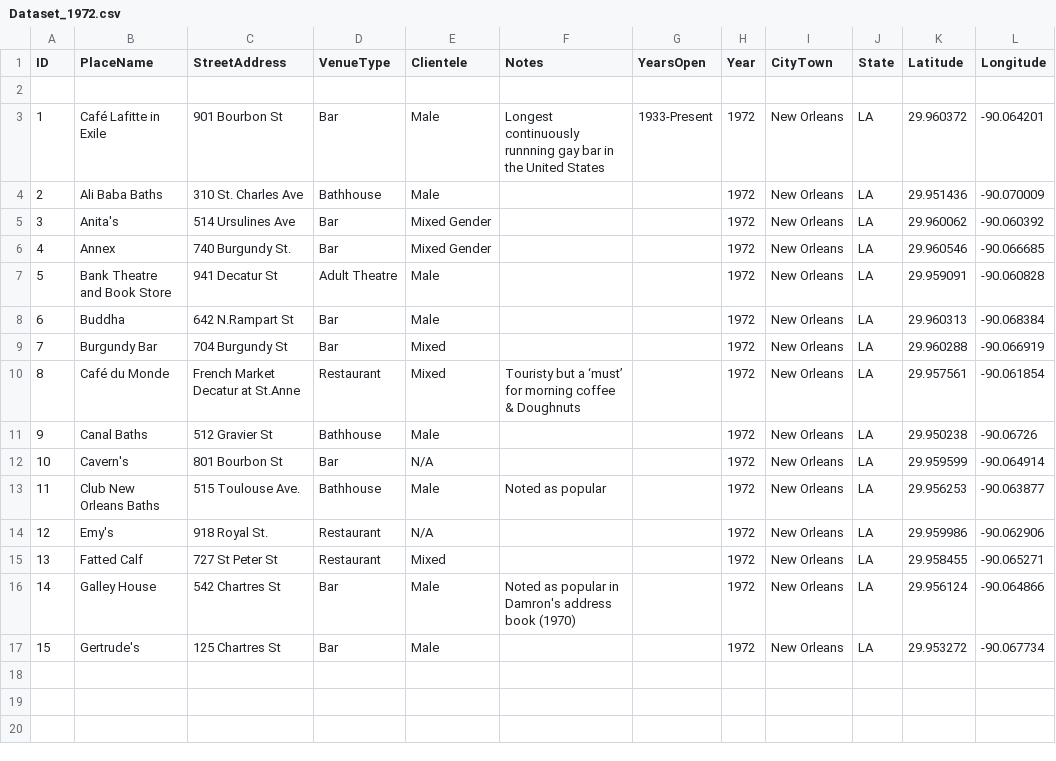
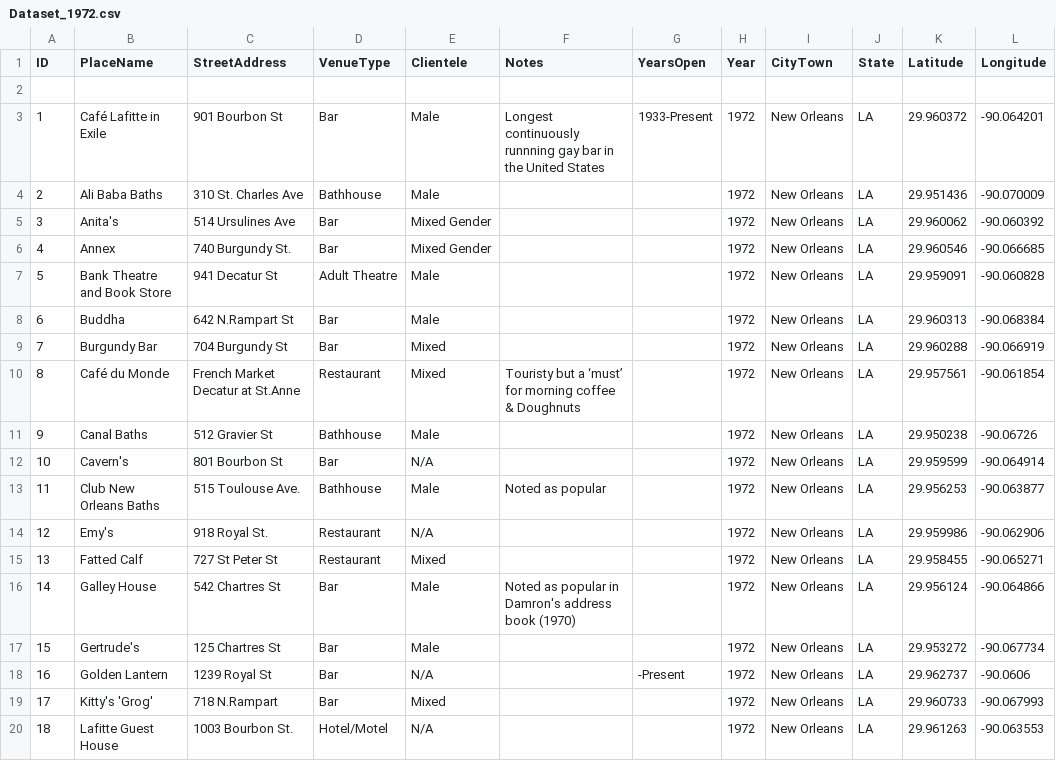
Before and after one commit to lk-345/Queer-Worldmaking, a CSV file: GeocodedDataset/Dataset_1972.csv, drawn as a sheet.

Commit message:
Update Dataset_1972.csv

```diff
--- a/GeocodedDataset/Dataset_1972.csv
+++ b/GeocodedDataset/Dataset_1972.csv
@@ -17 +17,4 @@
 15,Gertrude's,125 Chartres St,Bar,Male,,,1972,New Orleans,LA,29.953272,-90.067734
+16,Golden Lantern,1239 Royal St,Bar,N/A,,-Present,1972,New Orleans,LA,29.962737,-90.0606
+17,Kitty's 'Grog',718 N.Rampart,Bar,Mixed,,,1972,New Orleans,LA,29.960733,-90.067993
+18,Lafitte Guest House,1003 Bourbon St.,Hotel/Motel,N/A,,,1972,New Orleans,LA,29.961263,-90.063553
```
